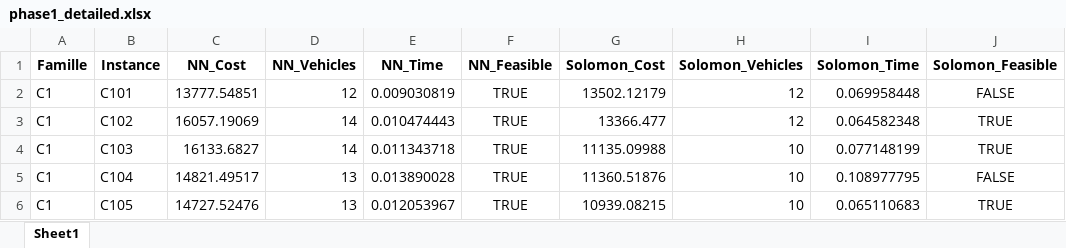
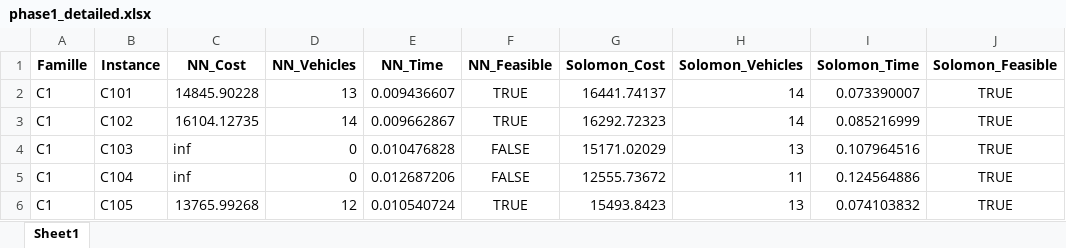
Before and after one commit to FarahHammamii/heuristics-project, an Excel workbook: results/phase1_detailed.xlsx, sheet Sheet1, drawn as a sheet; only a part is shown; values as stored, in another font and other column widths than the file's, no borders; the diff covers the shown part only; the diff names each change by its address in the sheet, - before the commit and + after, or states it on an @@ line.

```diff
--- a/results/phase1_detailed.xlsx (sheet Sheet1)
+++ b/results/phase1_detailed.xlsx (sheet Sheet1)
-C2 (NN_Cost): 13777.54851
+C2 (NN_Cost): 14845.90228
-D2 (NN_Vehicles): 12
+D2 (NN_Vehicles): 13
-E2 (NN_Time): 0.009030819
+E2 (NN_Time): 0.009436607
-G2 (Solomon_Cost): 13502.12179
+G2 (Solomon_Cost): 16441.74137
-H2:H3 (Solomon_Vehicles): 12
+H2:H3 (Solomon_Vehicles): 14
-I2 (Solomon_Time): 0.069958448
+I2 (Solomon_Time): 0.073390007
-J2 (Solomon_Feasible): FALSE
+J2 (Solomon_Feasible): TRUE
-C3 (NN_Cost): 16057.19069
+C3 (NN_Cost): 16104.12735
-E3 (NN_Time): 0.010474443
+E3 (NN_Time): 0.009662867
-G3 (Solomon_Cost): 13366.477
+G3 (Solomon_Cost): 16292.72323
-I3 (Solomon_Time): 0.064582348
+I3 (Solomon_Time): 0.085216999
-C4 (NN_Cost): 16133.6827
+C4 (NN_Cost): inf
-D4 (NN_Vehicles): 14
+D4 (NN_Vehicles): 0
-E4 (NN_Time): 0.011343718
+E4 (NN_Time): 0.010476828
-F4:F5 (NN_Feasible): TRUE
+F4:F5 (NN_Feasible): FALSE
-G4 (Solomon_Cost): 11135.09988
+G4 (Solomon_Cost): 15171.02029
-H4 (Solomon_Vehicles): 10
+H4 (Solomon_Vehicles): 13
-I4 (Solomon_Time): 0.077148199
+I4 (Solomon_Time): 0.107964516
-C5 (NN_Cost): 14821.49517
+C5 (NN_Cost): inf
-D5 (NN_Vehicles): 13
+D5 (NN_Vehicles): 0
-E5 (NN_Time): 0.013890028
+E5 (NN_Time): 0.012687206
-G5 (Solomon_Cost): 11360.51876
+G5 (Solomon_Cost): 12555.73672
-H5 (Solomon_Vehicles): 10
+H5 (Solomon_Vehicles): 11
-I5 (Solomon_Time): 0.108977795
+I5 (Solomon_Time): 0.124564886
-J5 (Solomon_Feasible): FALSE
+J5 (Solomon_Feasible): TRUE
-C6 (NN_Cost): 14727.52476
+C6 (NN_Cost): 13765.99268
-D6 (NN_Vehicles): 13
+D6 (NN_Vehicles): 12
-E6 (NN_Time): 0.012053967
+E6 (NN_Time): 0.010540724
-G6 (Solomon_Cost): 10939.08215
+G6 (Solomon_Cost): 15493.8423
-H6 (Solomon_Vehicles): 10
+H6 (Solomon_Vehicles): 13
-I6 (Solomon_Time): 0.065110683
+I6 (Solomon_Time): 0.074103832
```
Also changed, not shown: 274 edited cells elsewhere in this sheet, results/phase1_summary.xlsx, 6 other files.
